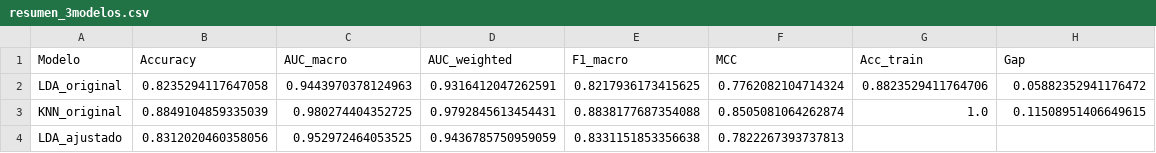
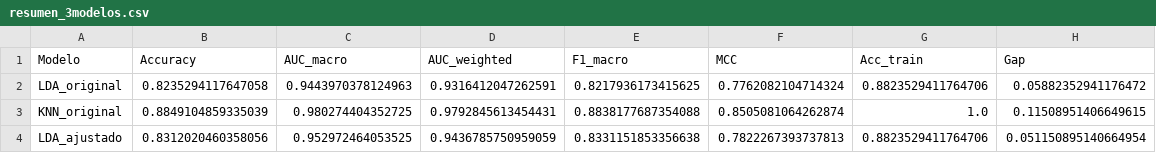
Before and after one commit to davidone007/UPDRS-hand-movement-analysis-ai, a CSV file: imu_analysis/resultados_pronosupina_completo/tablas/resumen_3modelos.csv, drawn as a sheet.

```diff
--- a/imu_analysis/resultados_pronosupina_completo/tablas/resumen_3modelos.csv
+++ b/imu_analysis/resultados_pronosupina_completo/tablas/resumen_3modelos.csv
@@ -3,2 +3,2 @@ LDA_original,0.8235294117647058,0.9443970378124963,0.9316412047262591,0.82179361
 KNN_original,0.8849104859335039,0.980274404352725,0.9792845613454431,0.8838177687354088,0.8505081064262874,1.0,0.11508951406649615
-LDA_ajustado,0.8312020460358056,0.952972464053525,0.9436785750959059,0.8331151853356638,0.7822267393737813,,
+LDA_ajustado,0.8312020460358056,0.952972464053525,0.9436785750959059,0.8331151853356638,0.7822267393737813,0.8823529411764706,0.051150895140664954
```
Also changed, not shown: imu_analysis/resultados_pronosupina_completo/tablas/kruskal_wallis.csv, 14 other files.
